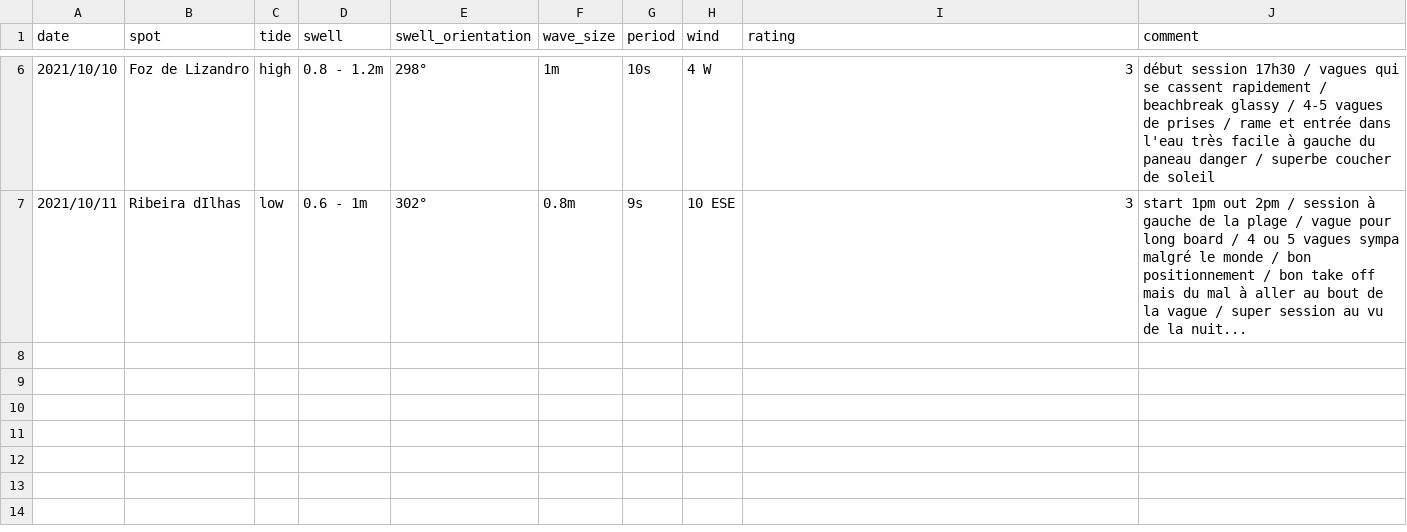
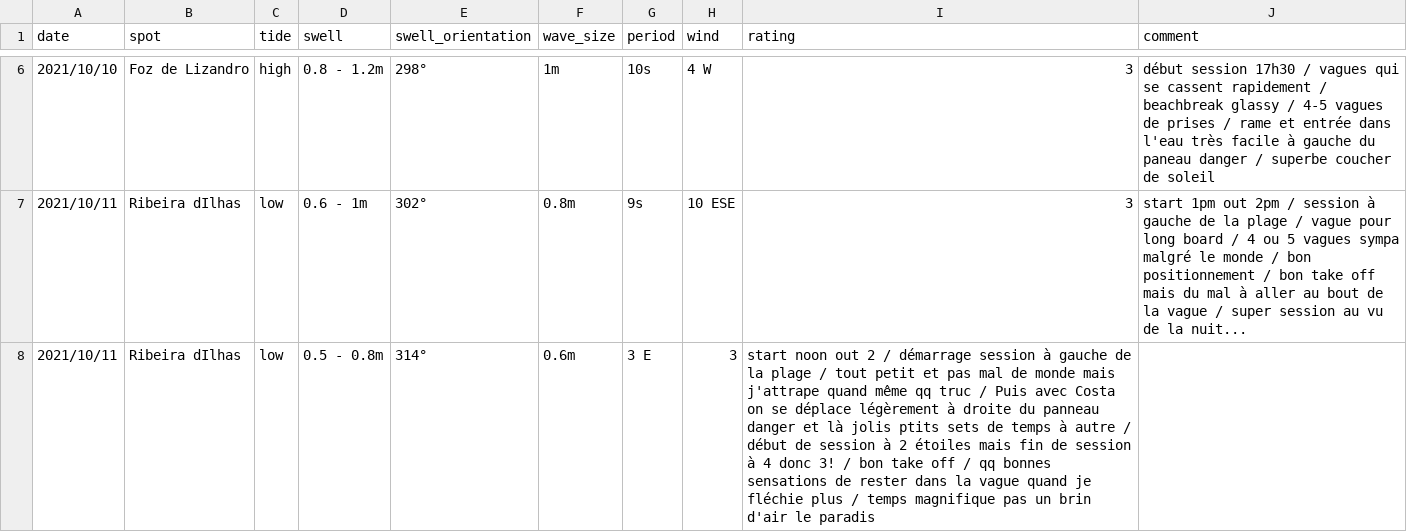
Before and after one commit to vidaruamarcosportugal/vidaruamarcosportugal.github.io, a CSV file: _data/surf_sessions.csv, drawn as a sheet; only a part is shown, gaps mark what is left out; the diff names each change by its address in the sheet, - before the commit and + after, or states it on an @@ line.

Commit message:
new session

```diff
--- a/_data/surf_sessions.csv
+++ b/_data/surf_sessions.csv
+row 8: 2021/10/11 | Ribeira dIlhas | low | 0.5 - 0.8m | 314° | 0.6m | 3 E | 3 | start noon out 2 / démarrage session à gauche de la plage / tout petit et pas mal de monde mais j'attrape quand même qq truc / Puis avec Costa on se déplace légèrement à droite du panneau danger et là jolis ptits sets de temps à autre / début de session à 2 étoiles mais fin de session à 4 donc 3! / bon take off / qq bonnes sensations de rester dans la vague quand je fléchie plus / temps magnifique pas un brin d'air le paradis
```
